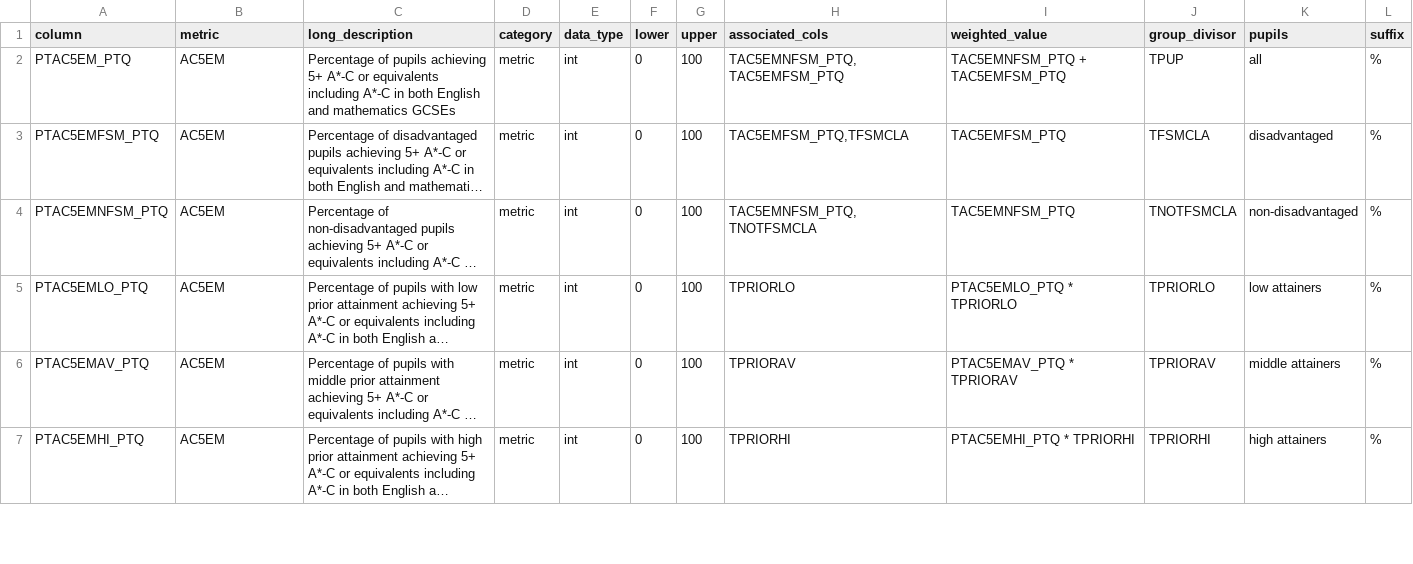
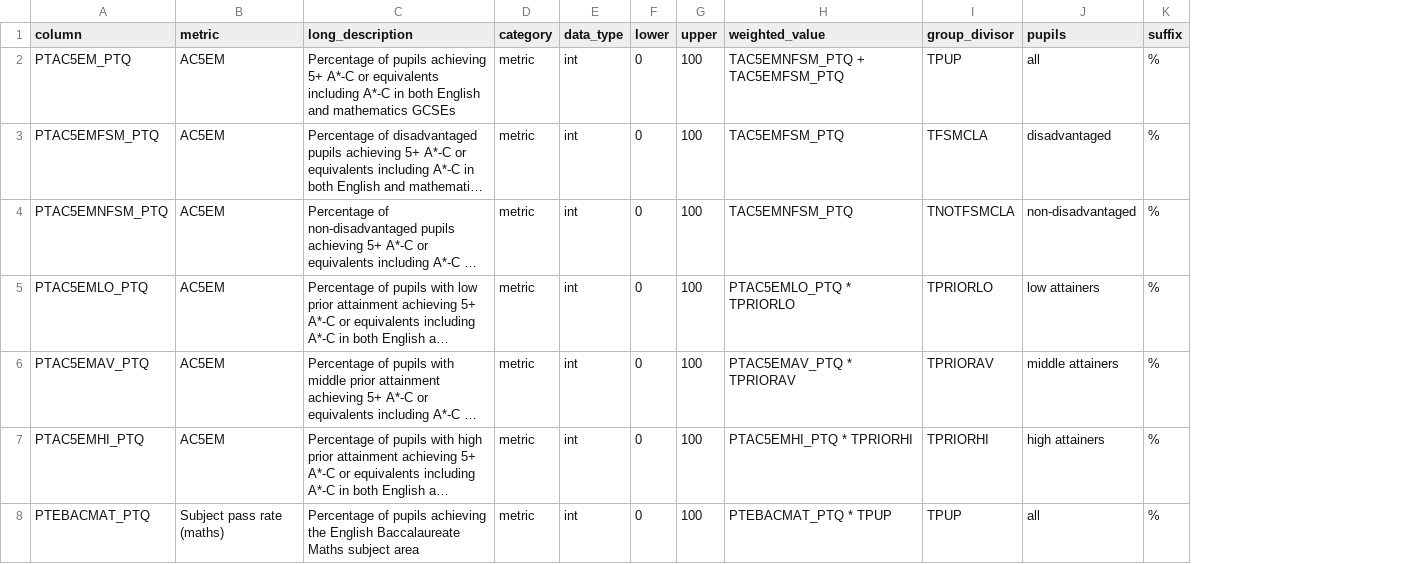
Before and after one commit to cghall/eduvis, a CSV file: data-src/meta_file.csv, drawn as a sheet; only a part is shown; long unchanged cells end in …; removed rows and columns are numbered as before the commit, all else as after; the diff covers the shown part only; the diff names each change by its address in the sheet, - before the commit and + after, or states it on an @@ line.

Commit message:
changes to meta_file and final_data
- restructured meta_file
- added additional groupings for each metric
- removed SUPP from all data in Python

```diff
--- a/data-src/meta_file.csv
+++ b/data-src/meta_file.csv
-column H (associated_cols), rows 2-7: TAC5EMNFSM_PTQ,TAC5EMFSM_PTQ | TAC5EMFSM_PTQ,TFSMCLA | TAC5EMNFSM_PTQ, TNOTFSMCLA | TPRIORLO | TPRIORAV | TPRIORHI
+row 8: PTEBACMAT_PTQ | Subject pass rate (maths) | Percentage of pupils achieving the English Baccalaureate Maths subject area | metric | int | 0 | 100 | PTEBACMAT_PTQ * TPUP | TPUP | all | %
```
Also changed, not shown: 26 added rows and 3 edited cells elsewhere in this file, 3 other files.
